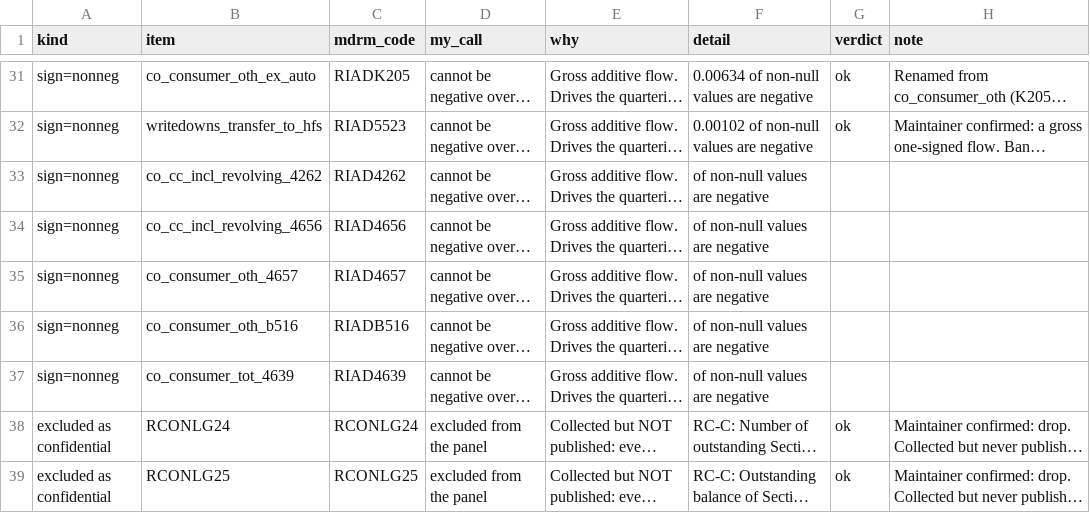
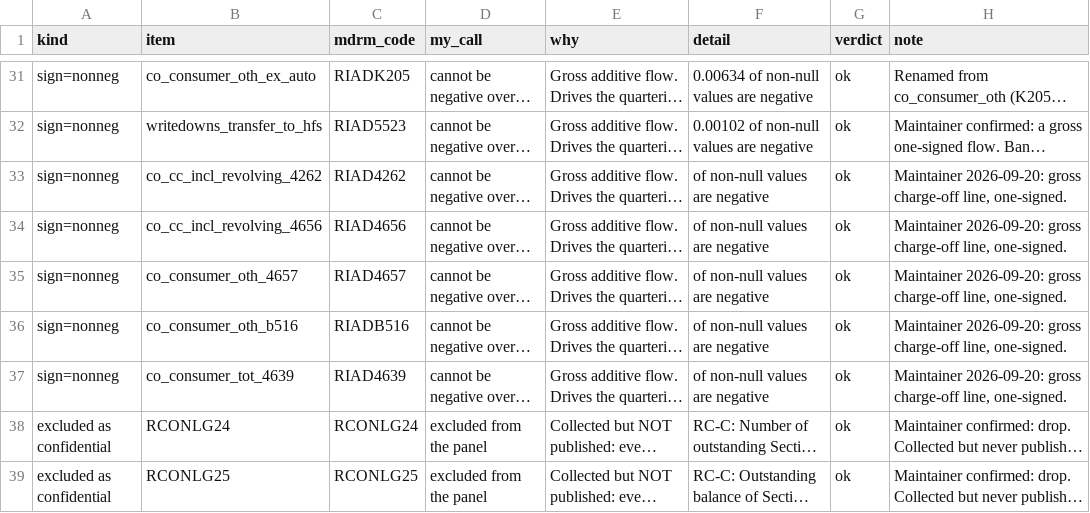
Before and after one commit to mplosser/bankpanel, a CSV file: review/03_domain_calls.csv, drawn as a sheet; only a part is shown, gaps mark what is left out; long unchanged cells end in …; the diff names each change by its address in the sheet, - before the commit and + after, or states it on an @@ line.

```diff
--- a/review/03_domain_calls.csv
+++ b/review/03_domain_calls.csv
-G33:G37 (verdict): (empty)
+G33:G37 (verdict): ok
-H33:H37 (note): (empty)
+H33:H37 (note): Maintainer 2026-09-20: gross charge-off line, one-signed.
```
Also changed, not shown: review/02_derived.csv, 1 other file.
